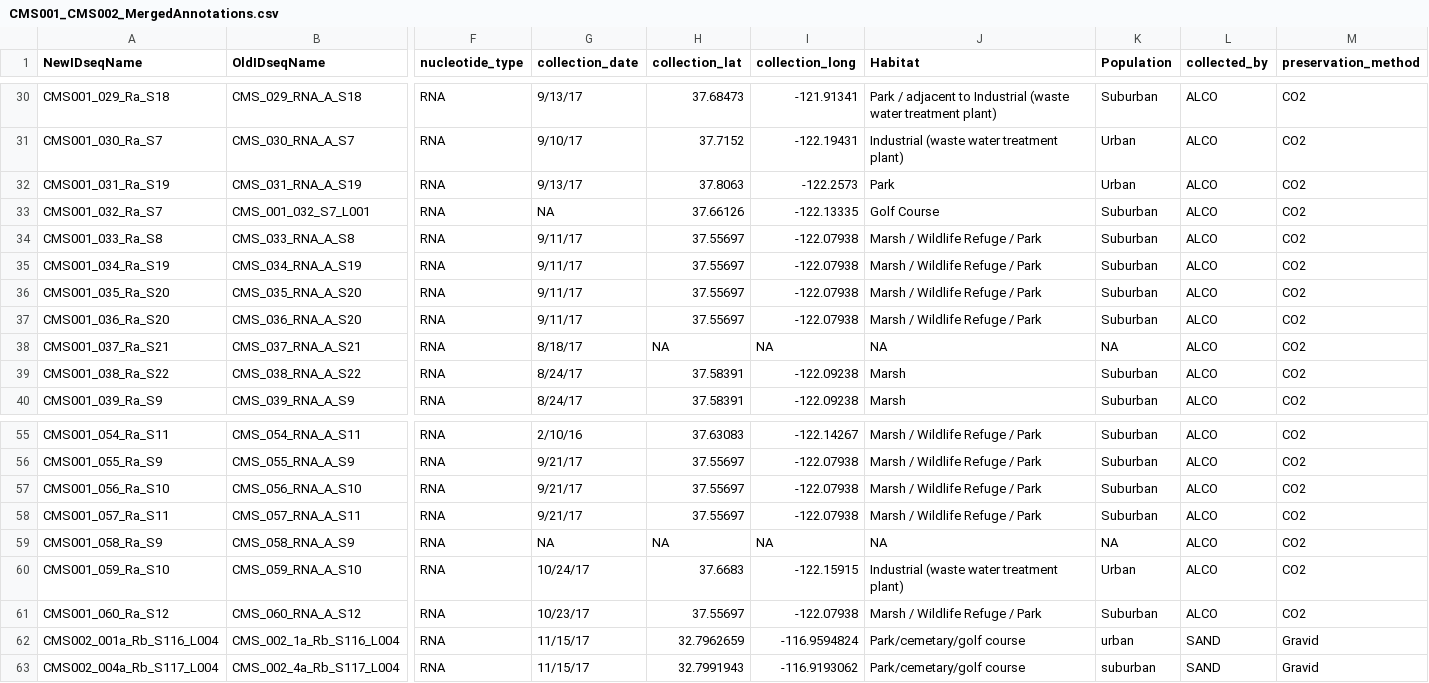
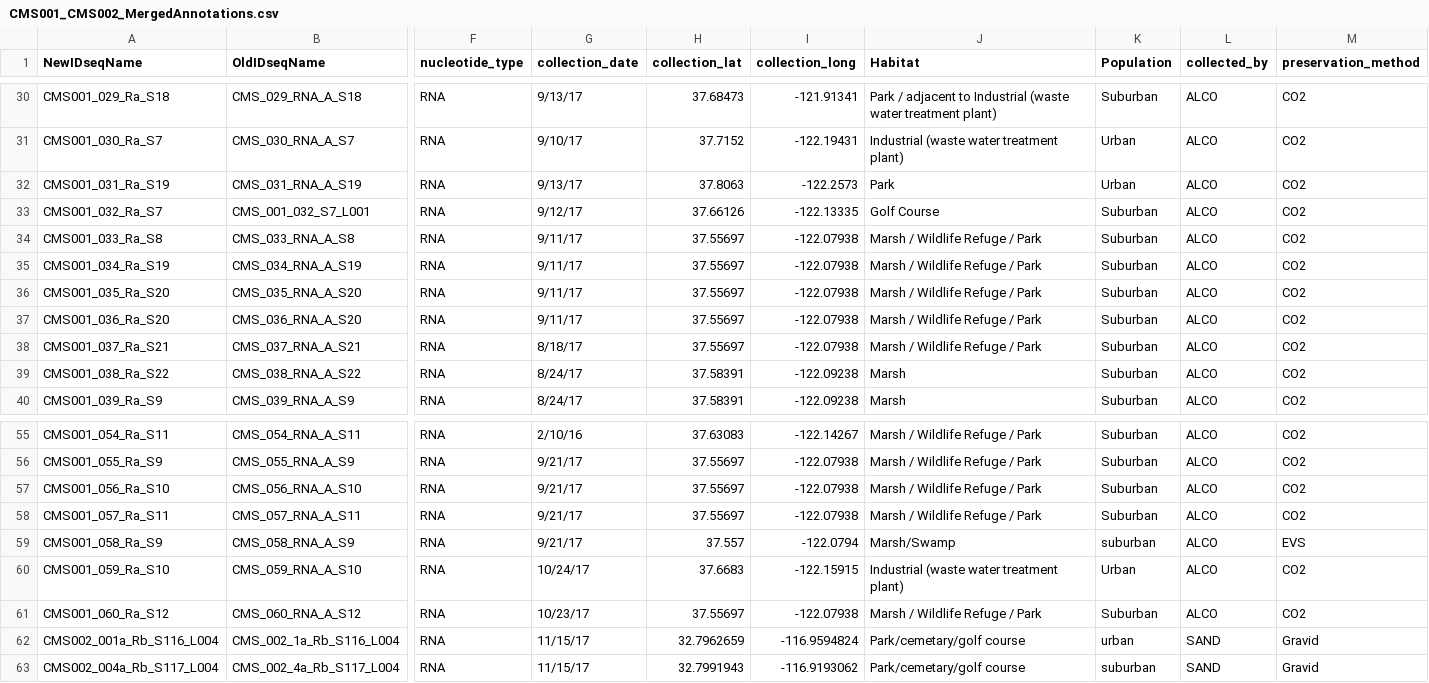
Before and after one commit to czbiohub-sf/california-mosquito-study, a CSV file: data/metadata/CMS001_CMS002_MergedAnnotations.csv, drawn as a sheet; only a part is shown, gaps mark what is left out; the diff names each change by its address in the sheet, - before the commit and + after, or states it on an @@ line.

Commit message:
2/5/2020 updated NA in date for CMS001_032; updated NA in date/lat/long/habitat/population for CMS001_037 and CMS001_058

```diff
--- a/data/metadata/CMS001_CMS002_MergedAnnotations.csv
+++ b/data/metadata/CMS001_CMS002_MergedAnnotations.csv
-G33 (collection_date): NA
+G33 (collection_date): 9/12/17
-H38 (collection_lat): NA
+H38 (collection_lat): 37.55697
-I38 (collection_long): NA
+I38 (collection_long): -122.07938
-J38 (Habitat): NA
+J38 (Habitat): Marsh / Wildlife Refuge / Park
-K38 (Population): NA
+K38 (Population): Suburban
-G59 (collection_date): NA
+G59 (collection_date): 9/21/17
-H59 (collection_lat): NA
+H59 (collection_lat): 37.557
-I59 (collection_long): NA
+I59 (collection_long): -122.0794
-J59 (Habitat): NA
+J59 (Habitat): Marsh/Swamp
-K59 (Population): NA
+K59 (Population): suburban
-M59 (preservation_method): CO2
+M59 (preservation_method): EVS
```
